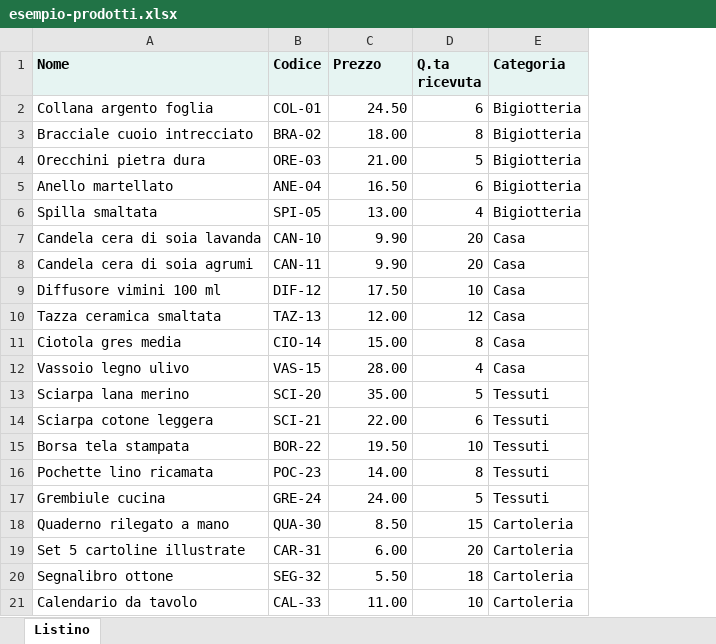
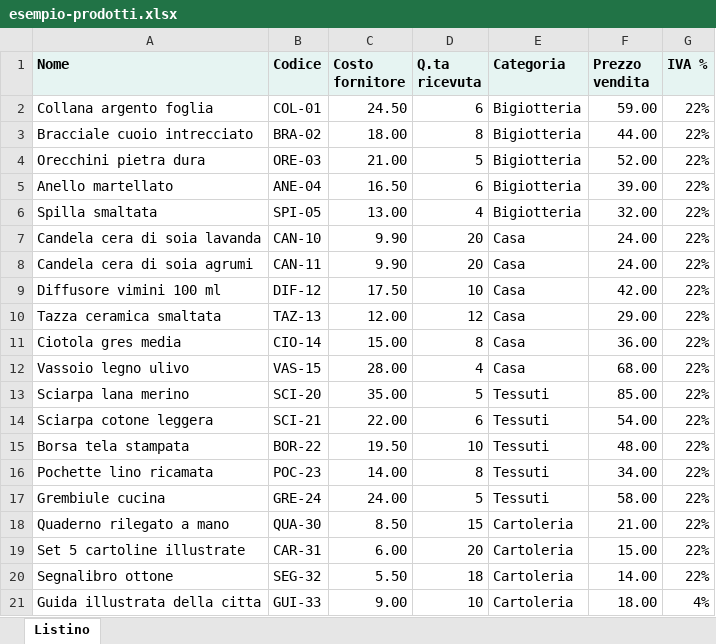
Before and after one commit to perottipietro-svg/negozio, an Excel workbook: esempio-prodotti.xlsx, sheet Listino, drawn as a sheet; values as stored, in another font and other column widths than the file's, no borders; removed rows and columns are numbered as before the commit, all else as after; the diff names each change by its address in the sheet, - before the commit and + after, or states it on an @@ line.

```diff
--- a/esempio-prodotti.xlsx (sheet Listino)
+++ b/esempio-prodotti.xlsx (sheet Listino)
+column F (Prezzo vendita), rows 2-20: 59.00 | 44.00 | 52.00 | 39.00 | 32.00 | 24.00 | 24.00 | 42.00 | 29.00 | 36.00 | 68.00 | 85.00 | 54.00 | 48.00 | 34.00 | 58.00 | 21.00 | 15.00 | 14.00
+column G (IVA %), rows 2-20: all 22%
-C1: Prezzo
+C1: Costo fornitore
-row 21: Calendario da tavolo | CAL-33 | 11.00 | 10 | Cartoleria
+row 21: Guida illustrata della citta | GUI-33 | 9.00 | 10 | Cartoleria | 18.00 | 4%
```
Also changed, not shown: 3 other files.
